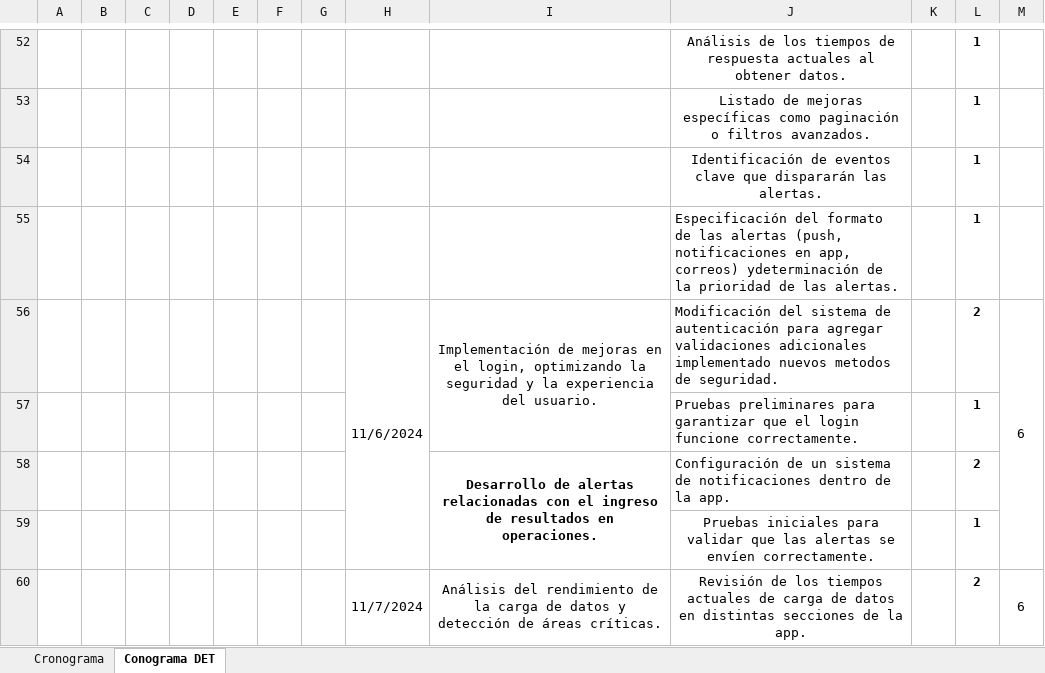
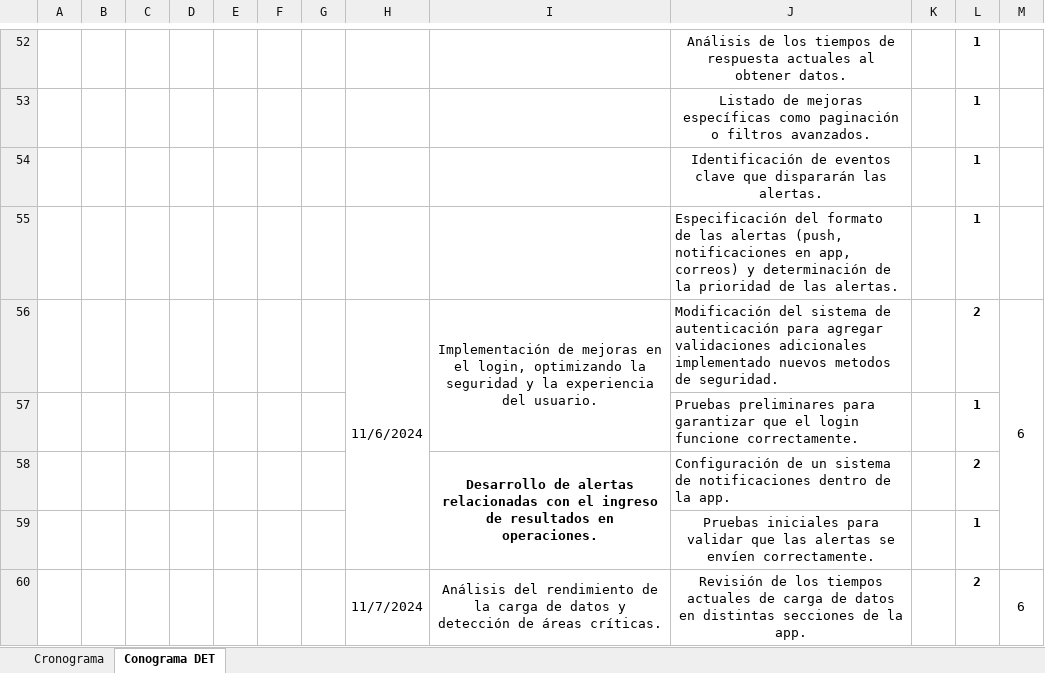
Before and after one commit to AlanHerrera01/5166_Documentacion_PPP_Herrera, an Excel workbook: Cronograma/Cronograma-Actividades_Herrera_V2.xlsx, sheet Conograma DET, drawn as a sheet; only a part is shown, gaps mark what is left out; values as stored, in another font and other column widths than the file's, no borders; conditional formats not drawn; the diff names each change by its address in the sheet, - before the commit and + after, or states it on an @@ line.

Commit message:
extra

```diff
--- a/Cronograma/Cronograma-Actividades_Herrera_V2.xlsx (sheet Conograma DET)
+++ b/Cronograma/Cronograma-Actividades_Herrera_V2.xlsx (sheet Conograma DET)
-J55: …app, correos) ydeterminación de la…
+J55: …app, correos) y determinación de la…
```
